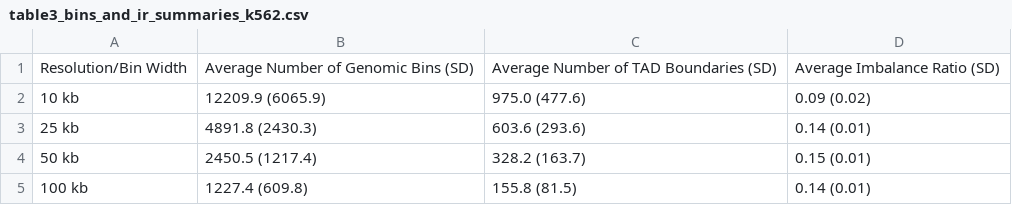
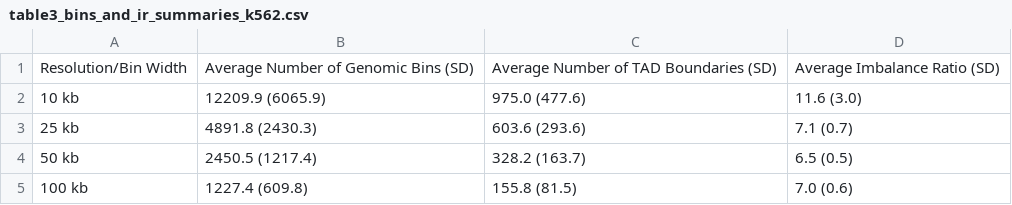
Before and after one commit to stilianoudakis/TAD_predictive_modeling, a CSV file: Manuscript/Supplementary/table3_bins_and_ir_summaries_k562.csv, drawn as a sheet.

```diff
--- a/Manuscript/Supplementary/table3_bins_and_ir_summaries_k562.csv
+++ b/Manuscript/Supplementary/table3_bins_and_ir_summaries_k562.csv
@@ -1,5 +1,5 @@
 Resolution/Bin Width,Average Number of Genomic Bins (SD),Average Number of TAD Boundaries (SD),Average Imbalance Ratio (SD)
-10 kb,12209.9 (6065.9),975.0 (477.6),0.09 (0.02)
-25 kb,4891.8 (2430.3),603.6 (293.6),0.14 (0.01)
-50 kb,2450.5 (1217.4),328.2 (163.7),0.15 (0.01)
-100 kb,1227.4 (609.8),155.8 (81.5),0.14 (0.01)
+10 kb,12209.9 (6065.9),975.0 (477.6),11.6 (3.0)
+25 kb,4891.8 (2430.3),603.6 (293.6),7.1 (0.7)
+50 kb,2450.5 (1217.4),328.2 (163.7),6.5 (0.5)
+100 kb,1227.4 (609.8),155.8 (81.5),7.0 (0.6)
```
Also changed, not shown: Manuscript/Tables/table1_bins_and_ir_summaries_gm12878.csv, 1 other file.
